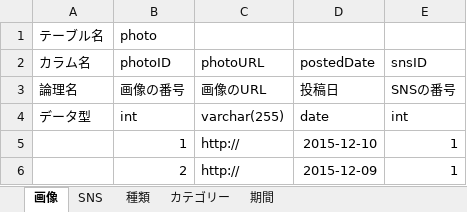
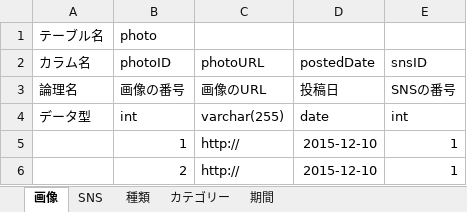
Before and after one commit to ryosuke89/SNS_picture_analysis, an Excel workbook: sns_DB定義.xlsx, sheet 画像, drawn as a sheet; values as stored, in another font and other column widths than the file's, no borders; charts and pictures not drawn; the diff names each change by its address in the sheet, - before the commit and + after, or states it on an @@ line.

Commit message:
sns_DB定義.xlsxを追加しました。

```diff
--- a/sns_DB定義.xlsx (sheet 画像)
+++ b/sns_DB定義.xlsx (sheet 画像)
-D6 (postedDate): 2015-12-09
+D6 (postedDate): 2015-12-10
```
